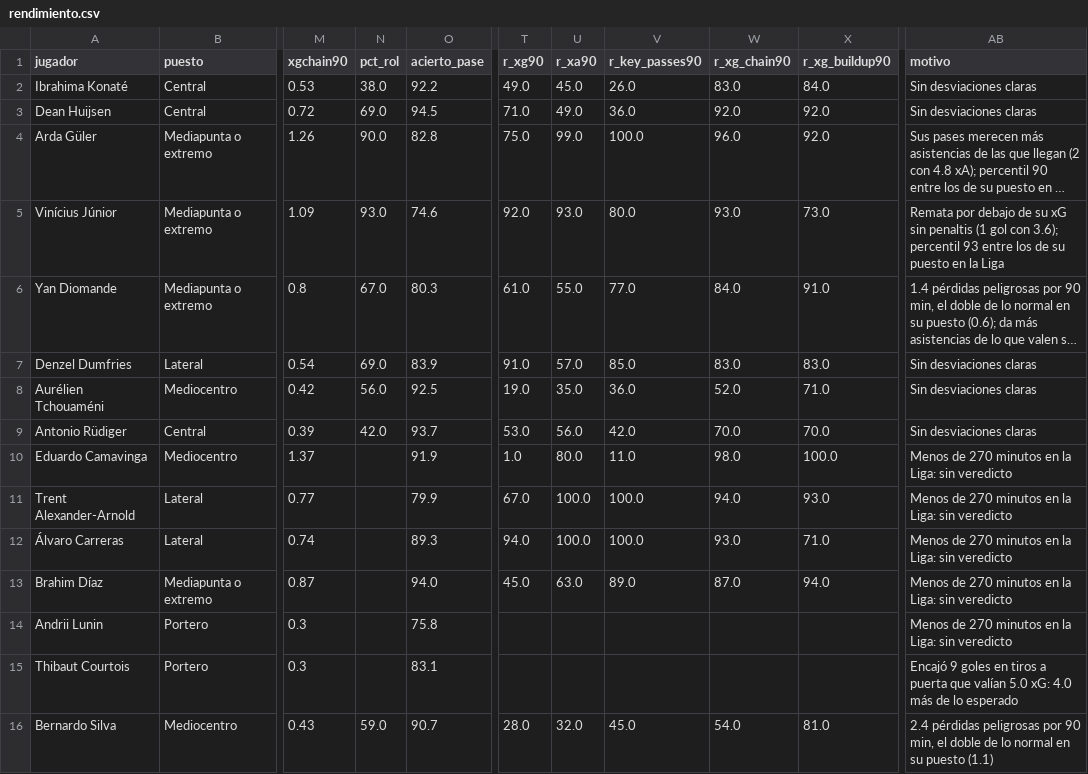
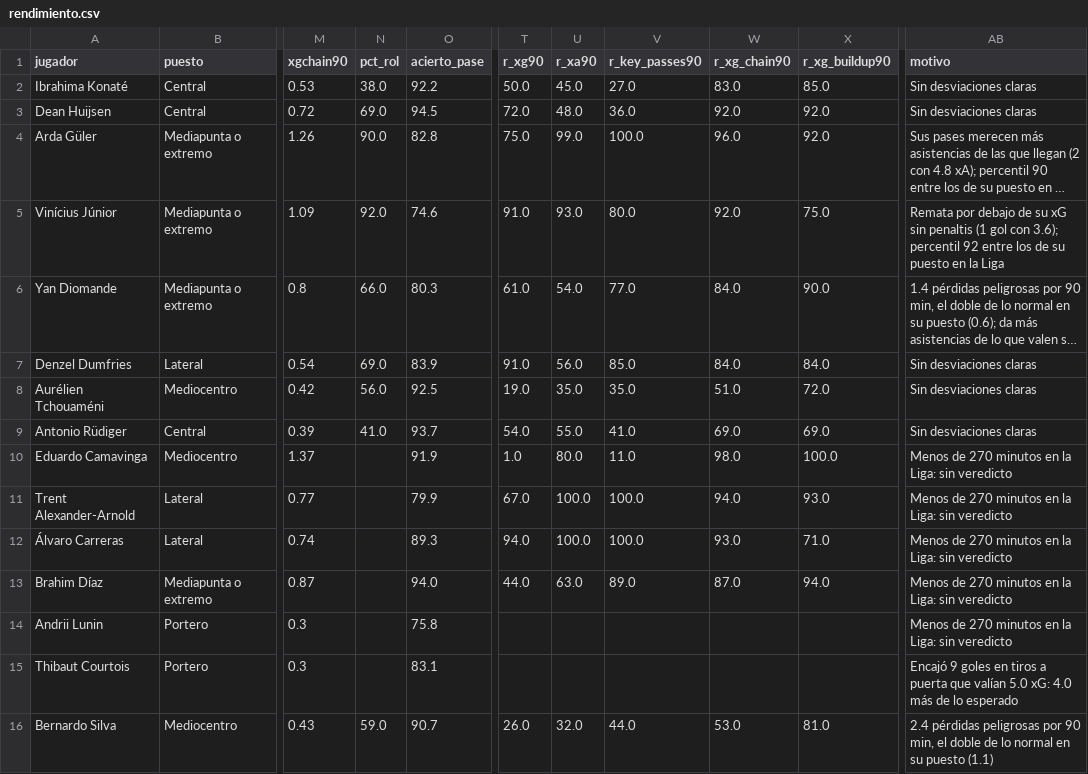
Before and after one commit to feeeeer/real-madrid-analytics, a CSV file: docs/data/rendimiento.csv, drawn as a sheet; only a part is shown, gaps mark what is left out; long unchanged cells end in …; the diff covers the shown part only; the diff names each change by its address in the sheet, - before the commit and + after, or states it on an @@ line.

```diff
--- a/docs/data/rendimiento.csv
+++ b/docs/data/rendimiento.csv
-T2 (r_xg90): 49.0
+T2 (r_xg90): 50.0
-V2 (r_key_passes90): 26.0
+V2 (r_key_passes90): 27.0
-X2 (r_xg_buildup90): 84.0
+X2 (r_xg_buildup90): 85.0
-T3 (r_xg90): 71.0
+T3 (r_xg90): 72.0
-U3 (r_xa90): 49.0
+U3 (r_xa90): 48.0
-N5 (pct_rol): 93.0
+N5 (pct_rol): 92.0
-T5 (r_xg90): 92.0
+T5 (r_xg90): 91.0
-W5 (r_xg_chain90): 93.0
+W5 (r_xg_chain90): 92.0
-X5 (r_xg_buildup90): 73.0
+X5 (r_xg_buildup90): 75.0
-AB5 (motivo): …3.6); percentil 93 entre los…
+AB5 (motivo): …3.6); percentil 92 entre los…
-N6 (pct_rol): 67.0
+N6 (pct_rol): 66.0
-U6 (r_xa90): 55.0
+U6 (r_xa90): 54.0
-X6 (r_xg_buildup90): 91.0
+X6 (r_xg_buildup90): 90.0
-U7 (r_xa90): 57.0
+U7 (r_xa90): 56.0
-W7 (r_xg_chain90): 83.0
+W7 (r_xg_chain90): 84.0
-X7 (r_xg_buildup90): 83.0
+X7 (r_xg_buildup90): 84.0
-V8 (r_key_passes90): 36.0
+V8 (r_key_passes90): 35.0
-W8 (r_xg_chain90): 52.0
+W8 (r_xg_chain90): 51.0
-X8 (r_xg_buildup90): 71.0
+X8 (r_xg_buildup90): 72.0
-N9 (pct_rol): 42.0
+N9 (pct_rol): 41.0
-T9 (r_xg90): 53.0
+T9 (r_xg90): 54.0
-U9 (r_xa90): 56.0
+U9 (r_xa90): 55.0
-V9 (r_key_passes90): 42.0
+V9 (r_key_passes90): 41.0
-W9 (r_xg_chain90): 70.0
+W9 (r_xg_chain90): 69.0
-X9 (r_xg_buildup90): 70.0
+X9 (r_xg_buildup90): 69.0
-T13 (r_xg90): 45.0
+T13 (r_xg90): 44.0
-T16 (r_xg90): 28.0
+T16 (r_xg90): 26.0
-V16 (r_key_passes90): 45.0
+V16 (r_key_passes90): 44.0
-W16 (r_xg_chain90): 54.0
+W16 (r_xg_chain90): 53.0
```
Also changed, not shown: 15 edited cells elsewhere in this file, data/fuentes/2026-2027/understat_calendario.csv, data/fuentes/2026-2027/understat_jugadores_liga.csv, 2 other files.
